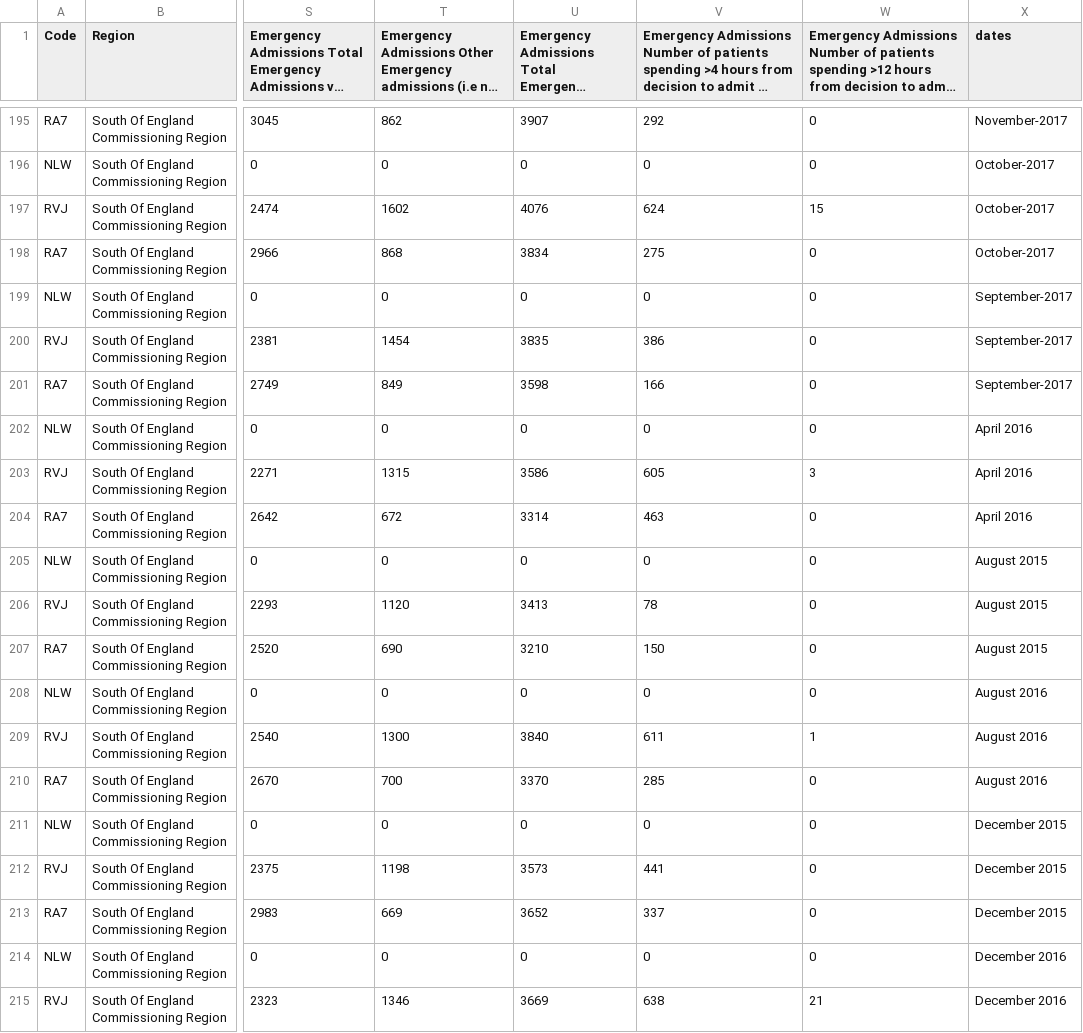
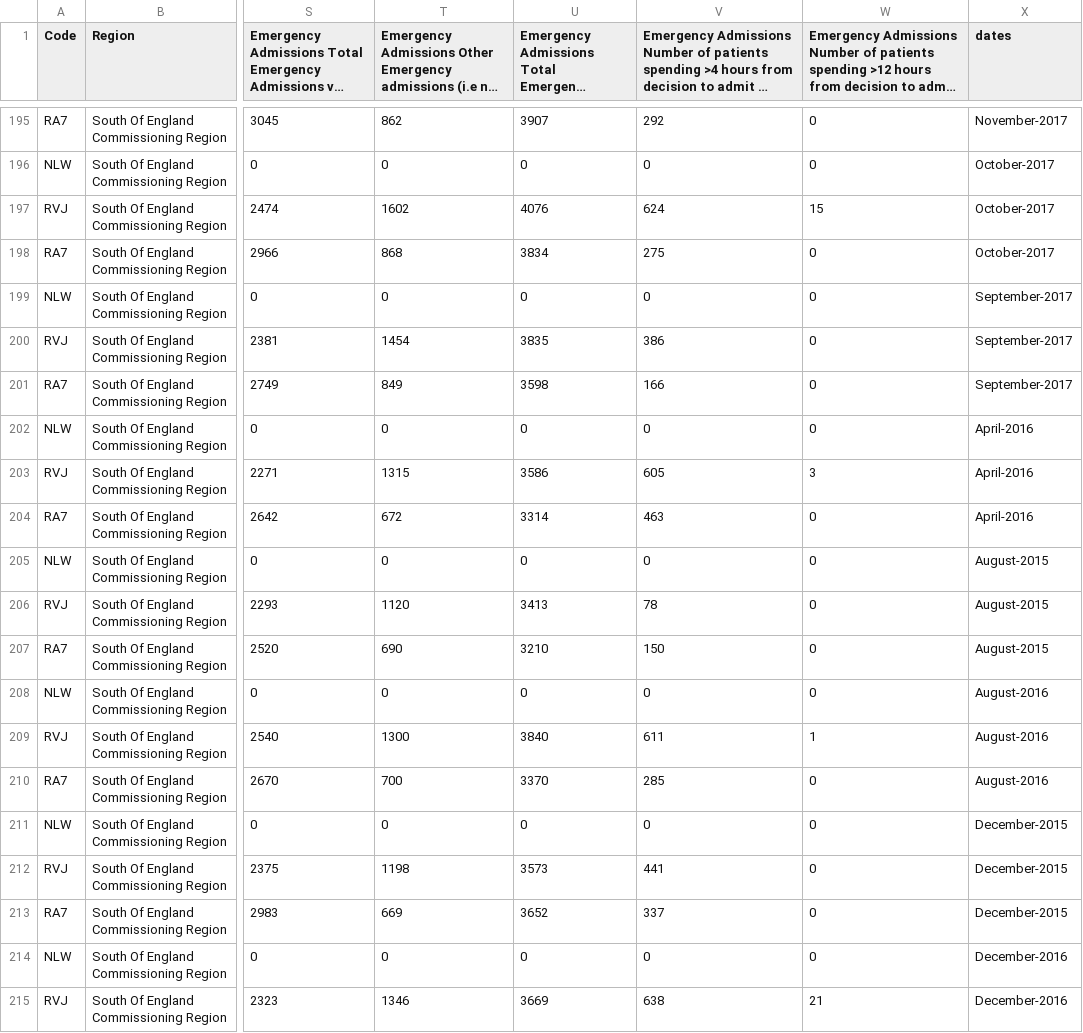
Before and after one commit to Elham-Pournezhadian/IGP-repo, a CSV file: health data years divded/health data bristol.csv (was health data years divded/2015-2024.csv), drawn as a sheet; only a part is shown, gaps mark what is left out; long unchanged cells end in …; the diff covers the shown part only; the diff names each change by its address in the sheet, - before the commit and + after, or states it on an @@ line.

Commit message:
ther health data code is now in one file and it is object oriented version

```diff
--- a/health data years divded/2015-2024.csv
+++ b/health data years divded/health data bristol.csv
-X202:X204 (dates): April 2016
+X202:X204 (dates): April-2016
-X205:X207 (dates): August 2015
+X205:X207 (dates): August-2015
-X208:X210 (dates): August 2016
+X208:X210 (dates): August-2016
-X211:X213 (dates): December 2015
+X211:X213 (dates): December-2015
-X214:X215 (dates): December 2016
+X214:X215 (dates): December-2016
```
Also changed, not shown: 52 edited cells elsewhere in this file, 9 other files.
